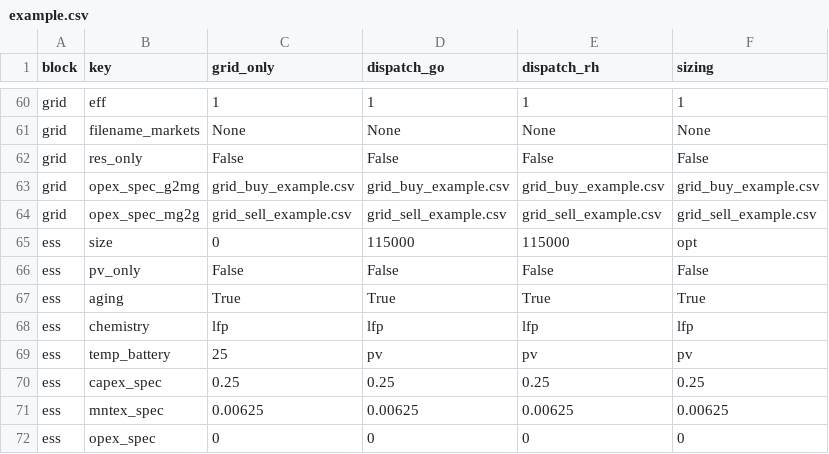
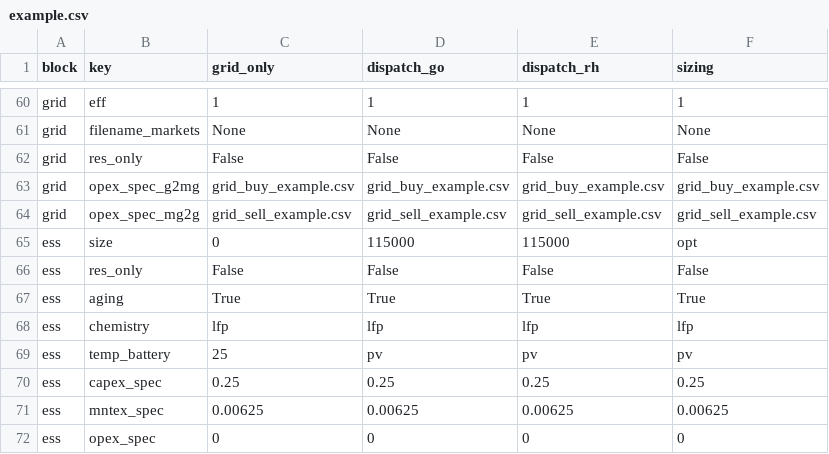
Before and after one commit to TUMFTM/REVOL-E-TION, a CSV file: input/scenarios/example.csv, drawn as a sheet; only a part is shown, gaps mark what is left out.

Commit message:
Adapted example file (pv_only to res_only for StationaryEnergyStorage) and updated README.md

```diff
--- a/input/scenarios/example.csv
+++ b/input/scenarios/example.csv
@@ -65,3 +65,3 @@ grid,opex_spec_mg2g,grid_sell_example.csv,grid_sell_example.csv,grid_sell_exampl
 ess,size,0,115000,115000,opt
-ess,pv_only,False,False,False,False
+ess,res_only,False,False,False,False
 ess,aging,True,True,True,True
```
Also changed, not shown: 1 other file.
